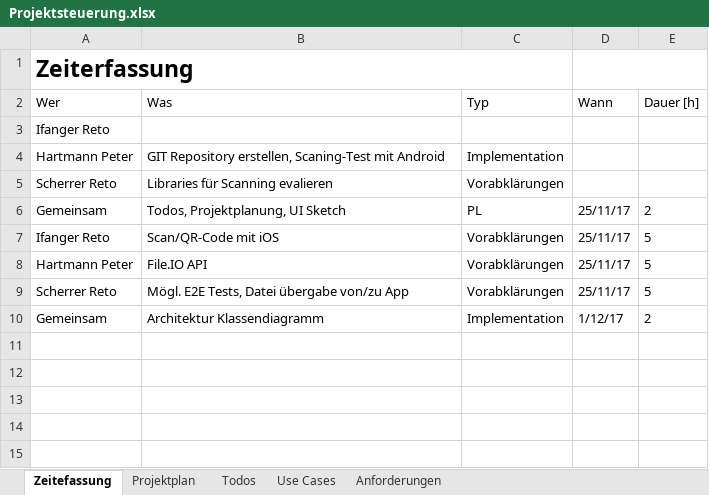
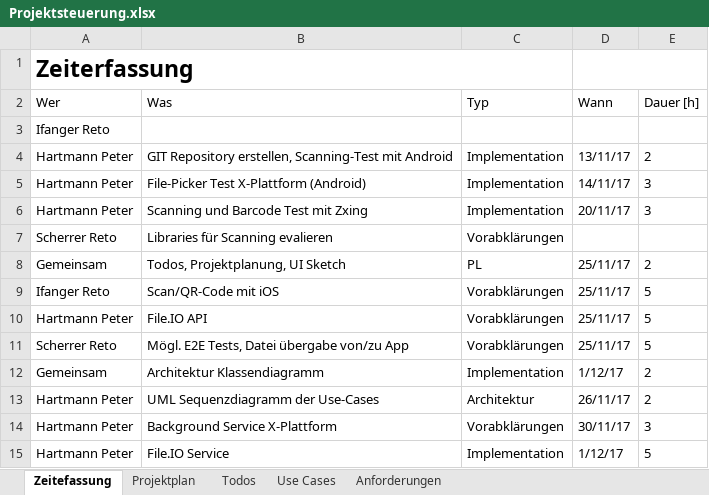
Before and after one commit to chrobacik/Device2Device-FileIO, an Excel workbook: Projekt Dokumente/Projektsteuerung.xlsx, sheet Zeitefassung, drawn as a sheet; values as stored, in another font and other column widths than the file's, no borders; table styles not drawn; the diff names each change by its address in the sheet, - before the commit and + after, or states it on an @@ line.

Commit message:
Stunden erfasst

```diff
--- a/Projekt Dokumente/Projektsteuerung.xlsx (sheet Zeitefassung)
+++ b/Projekt Dokumente/Projektsteuerung.xlsx (sheet Zeitefassung)
-B4 (Was): …Repository erstellen, Scaning-Test mit Android
+B4 (Was): …Repository erstellen, Scanning-Test mit Android
-D4 (Wann): (empty)
+D4 (Wann): 13/11/17
-E4 (Dauer [h]): (empty)
+E4 (Dauer [h]): 2
+row 5: Hartmann Peter | File-Picker Test X-Plattform (Android) | Implementation | 14/11/17 | 3
+row 6: Hartmann Peter | Scanning und Barcode Test mit Zxing | Implementation | 20/11/17 | 3
+row 13: Hartmann Peter | UML Sequenzdiagramm der Use-Cases | Architektur | 26/11/17 | 2
+row 14: Hartmann Peter | Background Service X-Plattform | Vorabklärungen | 30/11/17 | 3
+row 15: Hartmann Peter | File.IO Service | Implementation | 1/12/17 | 5
```
